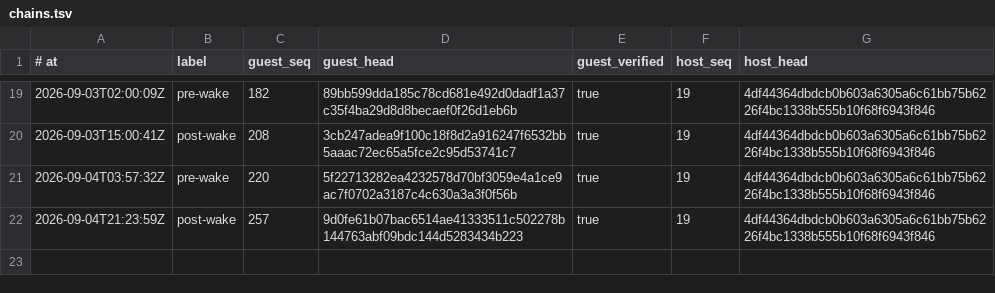
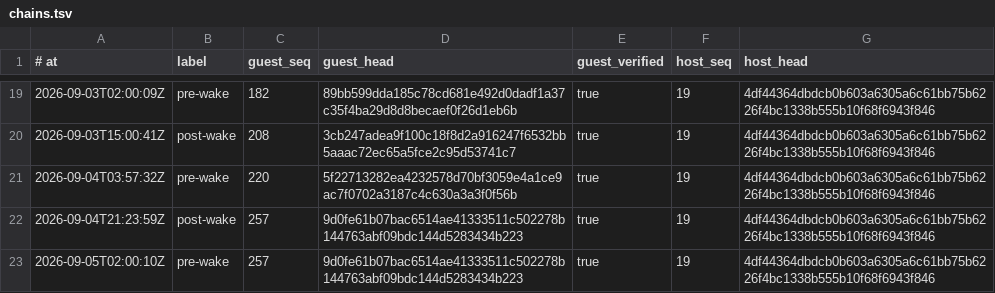
Before and after one commit to RearAdmiralPants/claudebrain-provenance, a TSV file: chains.tsv, drawn as a sheet; only a part is shown, gaps mark what is left out.

```diff
--- a/chains.tsv
+++ b/chains.tsv
@@ -22 +22,2 @@
 2026-09-04T21:23:59Z	post-wake	257	9d0fe61b07bac6514ae41333511c502278b144763abf09bdc144d5283434b223	true	19	4df44364dbdcb0b603a6305a6c61bb75b6226f4bc1338b555b10f68f6943f846
+2026-09-05T02:00:10Z	pre-wake	257	9d0fe61b07bac6514ae41333511c502278b144763abf09bdc144d5283434b223	true	19	4df44364dbdcb0b603a6305a6c61bb75b6226f4bc1338b555b10f68f6943f846
```
Also changed, not shown: corpus.tsv, privacy-attestations.tsv, 1 other file.
